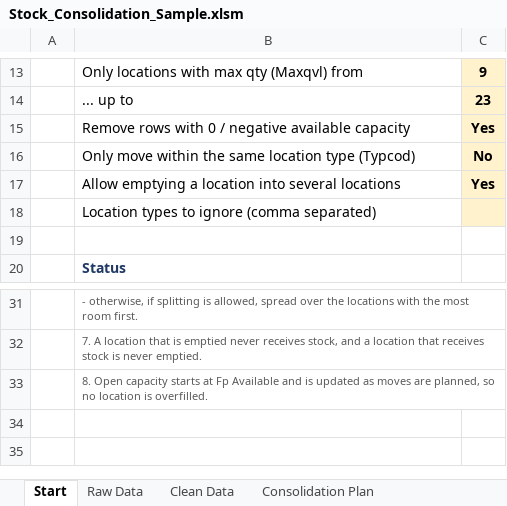
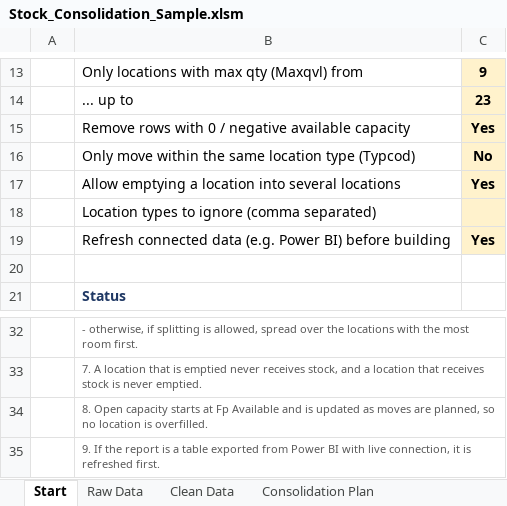
Before and after one commit to steelballsdragon/Super, an Excel workbook: stock-consolidation/Stock_Consolidation_Sample.xlsm, sheet Start, drawn as a sheet; only a part is shown, gaps mark what is left out; values as stored, in another font and other column widths than the file's, no borders; the diff names each change by its address in the sheet, - before the commit and + after, or states it on an @@ line.

```diff
--- a/stock-consolidation/Stock_Consolidation_Sample.xlsm (sheet Start)
+++ b/stock-consolidation/Stock_Consolidation_Sample.xlsm (sheet Start)
+row 19:  | Refresh connected data (e.g. Power BI) before building | Yes
+row 35:  | 9. If the report is a table exported from Power BI with live connection, it is refreshed first.
```
Also changed, not shown: sheet Not Consolidated, sheet Consolidation Plan, stock-consolidation/Stock_Consolidation.xlsm, 3 other files.
